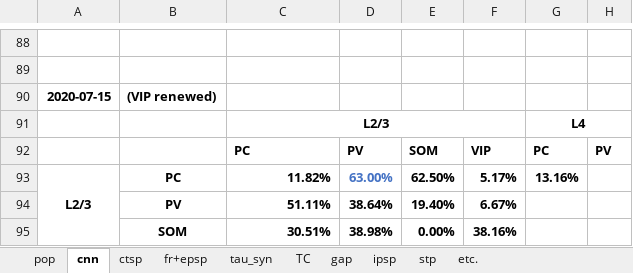
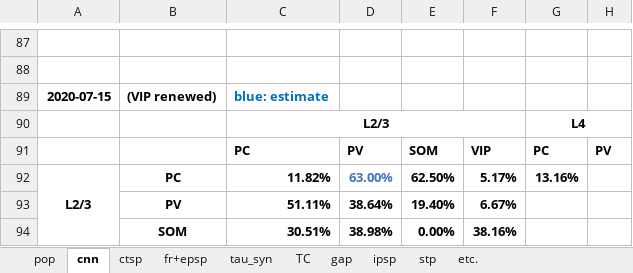
Before and after one commit to HanjiaJiang/microcircuit, an Excel workbook: experimental-data.xlsx, sheet cnn, drawn as a sheet; only a part is shown, gaps mark what is left out; values as stored, in another font and other column widths than the file's, no borders; charts and pictures not drawn; addresses are those after the commit; the diff covers the shown part only; the diff names each change by its address in the sheet, - before the commit and + after, or states it on an @@ line.

```diff
--- a/experimental-data.xlsx (sheet cnn)
+++ b/experimental-data.xlsx (sheet cnn)
-C89: (empty)
+C89: blue: estimate
```
Also changed, not shown: 13 added rows, 1 removed row, 5 moved rows, 56 hidden or unhidden rows, 11 edited cells and cell formats elsewhere in this sheet, formulas that keep their value, charts or pictures, 15 other files.
